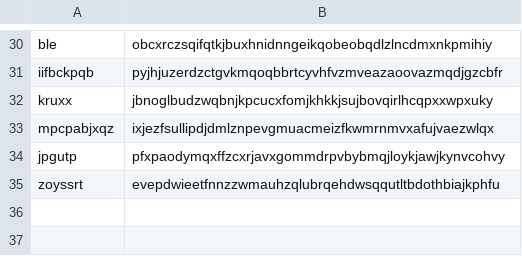
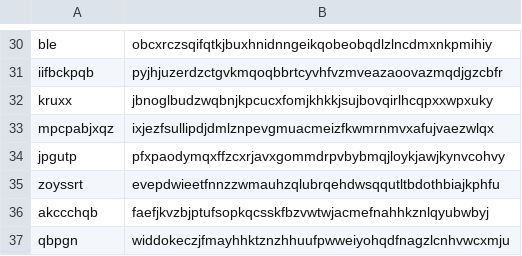
Before and after one commit to jchenj/ezpass, a CSV file: test_file.csv, drawn as a sheet; only a part is shown, gaps mark what is left out.

```diff
--- a/test_file.csv
+++ b/test_file.csv
@@ -35 +35,3 @@ jpgutp,pfxpaodymqxffzcxrjavxgommdrpvbybmqjloykjawjkynvcohvy
 zoyssrt,evepdwieetfnnzzwmauhzqlubrqehdwsqqutltbdothbiajkphfu
+akccchqb,faefjkvzbjptufsopkqcsskfbzvwtwjacmefnahhkznlqyubwbyj
+qbpgn,widdokeczjfmayhhktznzhhuufpwweiyohqdfnagzlcnhvwcxmju
```
Also changed, not shown: 2 other files.
